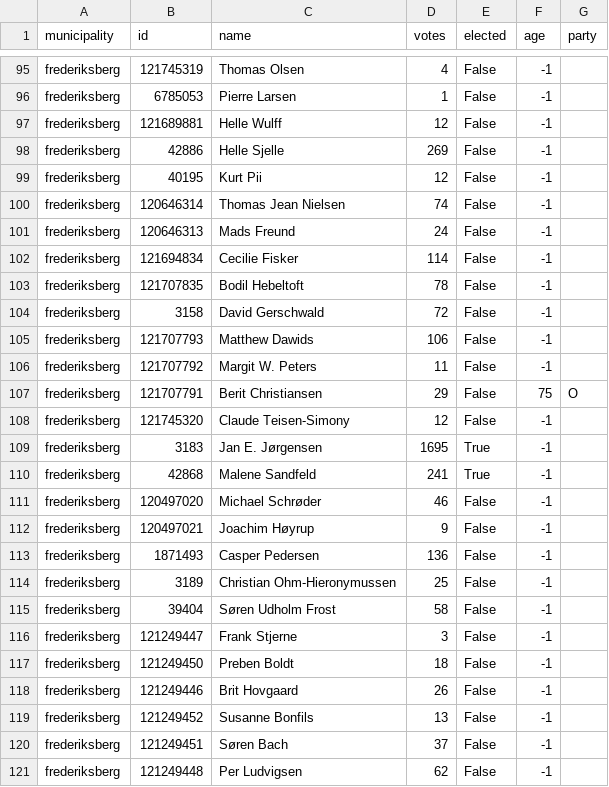
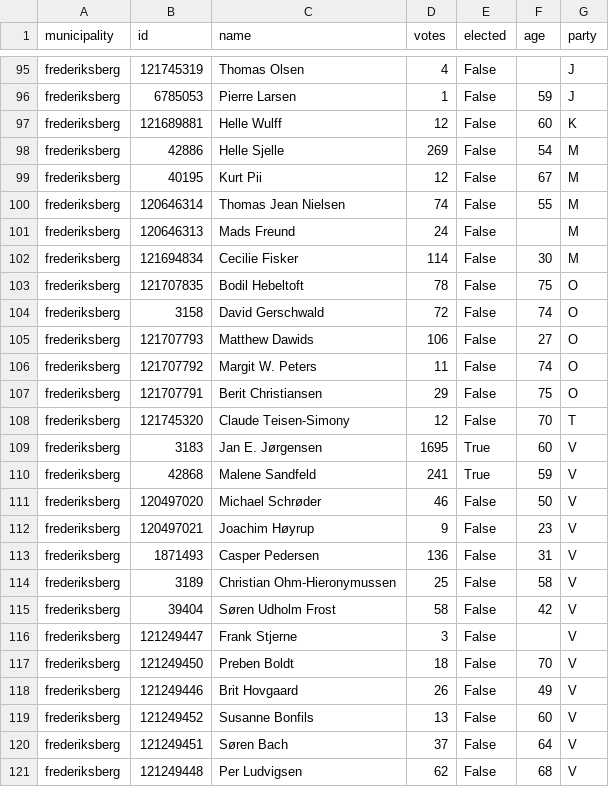
Before and after one commit to SamiaWahib/SIM-PUK, a CSV file: data.csv, drawn as a sheet; only a part is shown, gaps mark what is left out; the diff covers the shown part only; the diff names each change by its address in the sheet, - before the commit and + after, or states it on an @@ line.

```diff
--- a/data.csv
+++ b/data.csv
-F95 (age): -1
+F95 (age): (empty)
-G95:G96 (party): (empty)
+G95:G96 (party): J
-F96 (age): -1
+F96 (age): 59
-F97 (age): -1
+F97 (age): 60
-G97 (party): (empty)
+G97 (party): K
-F98 (age): -1
+F98 (age): 54
-G98:G102 (party): (empty)
+G98:G102 (party): M
-F99 (age): -1
+F99 (age): 67
-F100 (age): -1
+F100 (age): 55
-F101 (age): -1
+F101 (age): (empty)
-F102 (age): -1
+F102 (age): 30
-F103 (age): -1
+F103 (age): 75
-G103:G106 (party): (empty)
+G103:G106 (party): O
-F104 (age): -1
+F104 (age): 74
-F105 (age): -1
+F105 (age): 27
-F106 (age): -1
+F106 (age): 74
-F108 (age): -1
+F108 (age): 70
-G108 (party): (empty)
+G108 (party): T
-F109 (age): -1
+F109 (age): 60
-G109:G121 (party): (empty)
+G109:G121 (party): V
-F110 (age): -1
+F110 (age): 59
-F111 (age): -1
+F111 (age): 50
-F112 (age): -1
+F112 (age): 23
-F113 (age): -1
+F113 (age): 31
-F114 (age): -1
+F114 (age): 58
-F115 (age): -1
+F115 (age): 42
-F116 (age): -1
+F116 (age): (empty)
-F117 (age): -1
+F117 (age): 70
-F118 (age): -1
+F118 (age): 49
-F119 (age): -1
+F119 (age): 60
-F120 (age): -1
+F120 (age): 64
-F121 (age): -1
+F121 (age): 68
```
Also changed, not shown: 121 edited cells elsewhere in this file, 1 other file.
